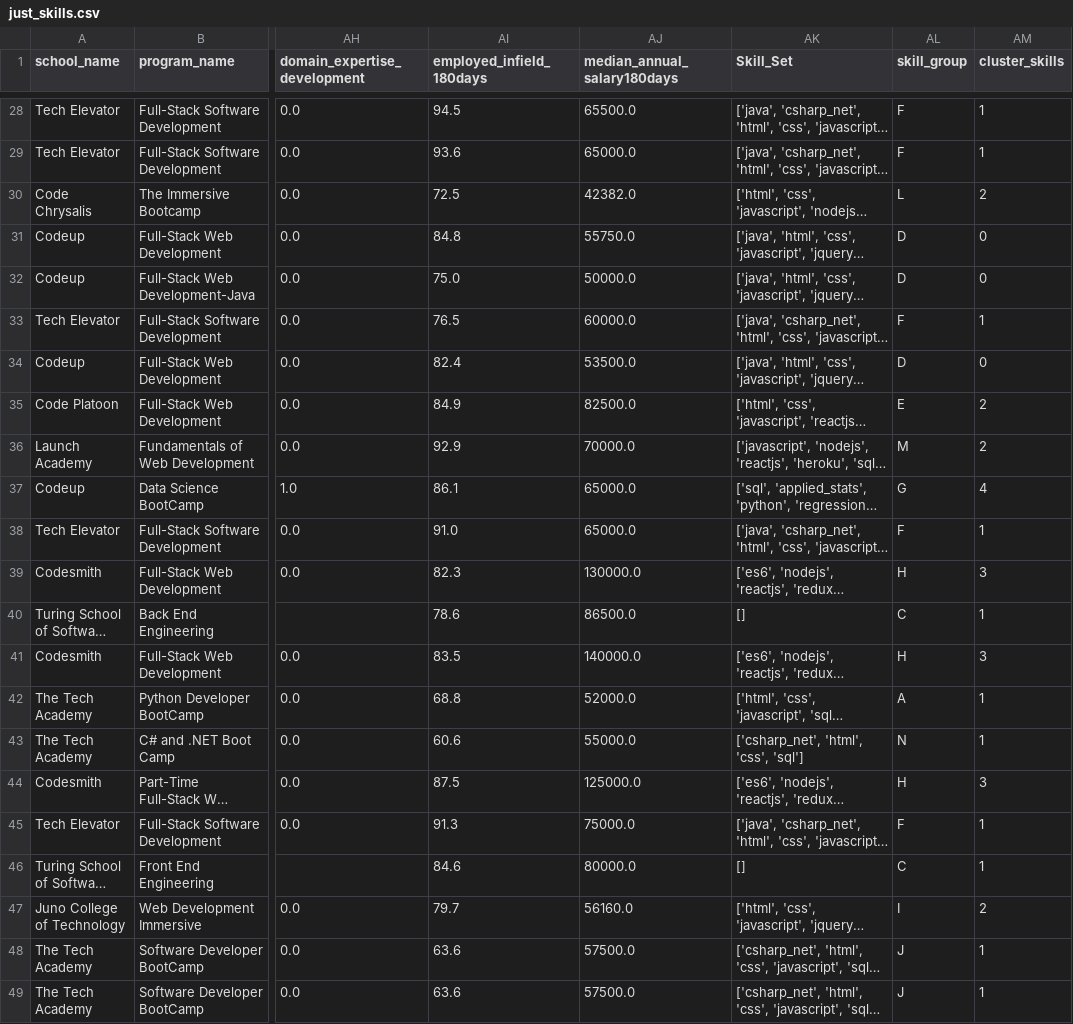
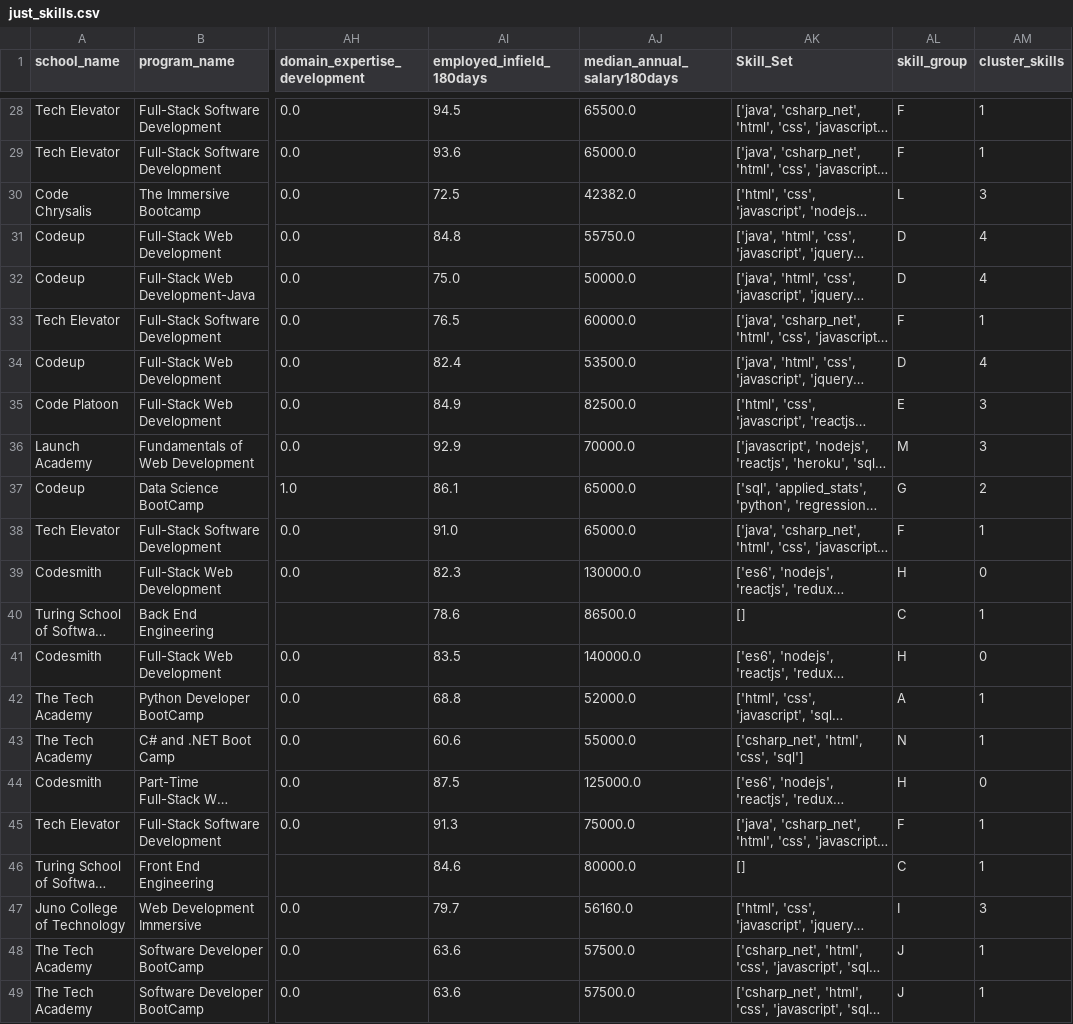
Before and after one commit to selena0391/bootcamps_edu, a CSV file: data/just_skills.csv, drawn as a sheet; only a part is shown, gaps mark what is left out; long unchanged cells end in …; the diff covers the shown part only; the diff names each change by its address in the sheet, - before the commit and + after, or states it on an @@ line.

```diff
--- a/data/just_skills.csv
+++ b/data/just_skills.csv
-AM30 (cluster_skills): 2
+AM30 (cluster_skills): 3
-AM31:AM32 (cluster_skills): 0
+AM31:AM32 (cluster_skills): 4
-AM34 (cluster_skills): 0
+AM34 (cluster_skills): 4
-AM35:AM36 (cluster_skills): 2
+AM35:AM36 (cluster_skills): 3
-AM37 (cluster_skills): 4
+AM37 (cluster_skills): 2
-AM39 (cluster_skills): 3
+AM39 (cluster_skills): 0
-AM41 (cluster_skills): 3
+AM41 (cluster_skills): 0
-AM44 (cluster_skills): 3
+AM44 (cluster_skills): 0
-AM47 (cluster_skills): 2
+AM47 (cluster_skills): 3
```
Also changed, not shown: 19 edited cells elsewhere in this file, data/data_normal.csv, 31 other files.
